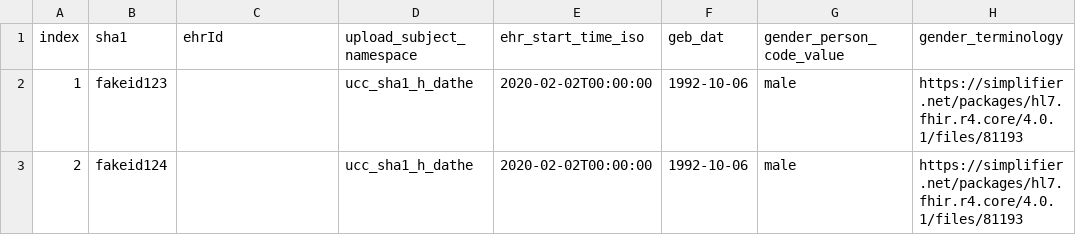
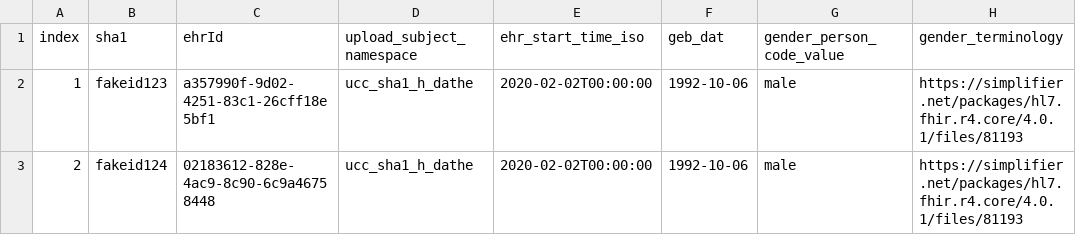
Before and after one commit to zlgesundheit/openEHR_FLAT_Loader, a CSV file: ETLProcess/Input/ucc_score_person_utf8_updated.csv, drawn as a sheet; only a part is shown; the diff names each change by its address in the sheet, - before the commit and + after, or states it on an @@ line.

Commit message:
Fixed EHR-Creation and Upload/CSV-Path

```diff
--- a/ETLProcess/Input/ucc_score_person_utf8_updated.csv
+++ b/ETLProcess/Input/ucc_score_person_utf8_updated.csv
-C2 (ehrId): (empty)
+C2 (ehrId): a357990f-9d02-4251-83c1-26cff18e5bf1
-C3 (ehrId): (empty)
+C3 (ehrId): 02183612-828e-4ac9-8c90-6c9a46758448
```
Also changed, not shown: 6 other files.
